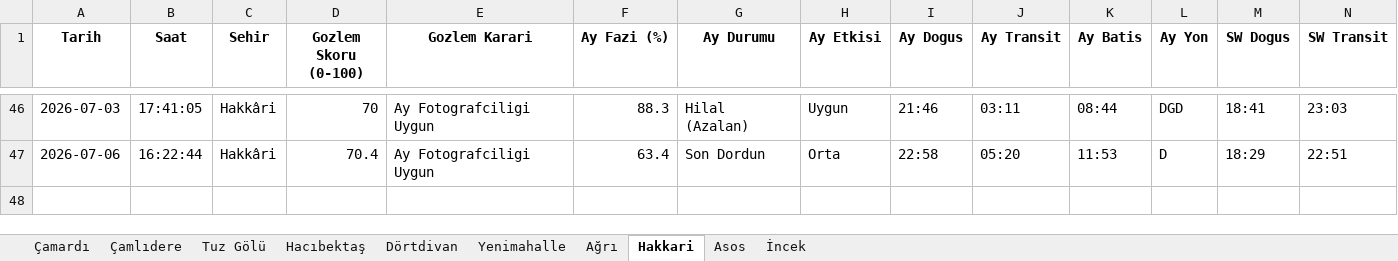
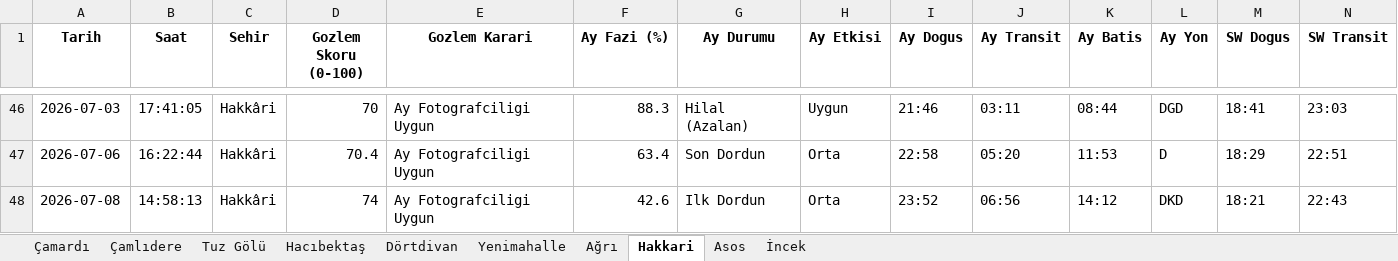
Before and after one commit to muhdogan-max/astro-gozlem, an Excel workbook: HavaTakip/astro_gozlem_verileri.xlsx, sheet Hakkari, drawn as a sheet; only a part is shown, gaps mark what is left out; values as stored, in another font and other column widths than the file's, no borders; rows hold the shown columns only; the diff names each change by its address in the sheet, - before the commit and + after, or states it on an @@ line.

```diff
--- a/HavaTakip/astro_gozlem_verileri.xlsx (sheet Hakkari)
+++ b/HavaTakip/astro_gozlem_verileri.xlsx (sheet Hakkari)
+row 48: 2026-07-08 | 14:58:13 | Hakkâri | 74 | Ay Fotografciligi Uygun | 42.6 | Ilk Dordun | Orta | 23:52 | 06:56 | 14:12 | DKD | 18:21 | 22:43
```
Also changed, not shown: sheet Dörtdivan, sheet Asos, sheet Hacıbektaş, sheet Çamlıdere, sheet Ağrı, sheet Tuz Gölü, 3 more sheets.
